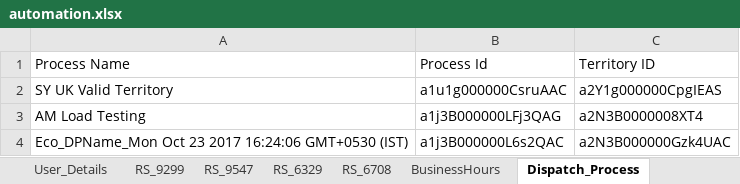
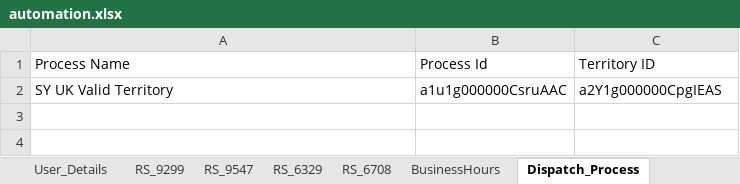
Before and after one commit to AbdulSvmx/Sahi_Project_Lightning, an Excel workbook: svmx/test_lab/test_cases/optimax/op_excleData/automation.xlsx, sheet Dispatch_Process, drawn as a sheet; values as stored, in another font and other column widths than the file's, no borders; the diff names each change by its address in the sheet, - before the commit and + after, or states it on an @@ line.

Commit message:
Technician update
Technician update

```diff
--- a/svmx/test_lab/test_cases/optimax/op_excleData/automation.xlsx (sheet Dispatch_Process)
+++ b/svmx/test_lab/test_cases/optimax/op_excleData/automation.xlsx (sheet Dispatch_Process)
-row 3: AM Load Testing | a1j3B000000LFj3QAG | a2N3B0000008XT4
-row 4: Eco_DPName_Mon Oct 23 2017 16:24:06 GMT+0530 (IST) | a1j3B000000L6s2QAC | a2N3B000000Gzk4UAC
```
